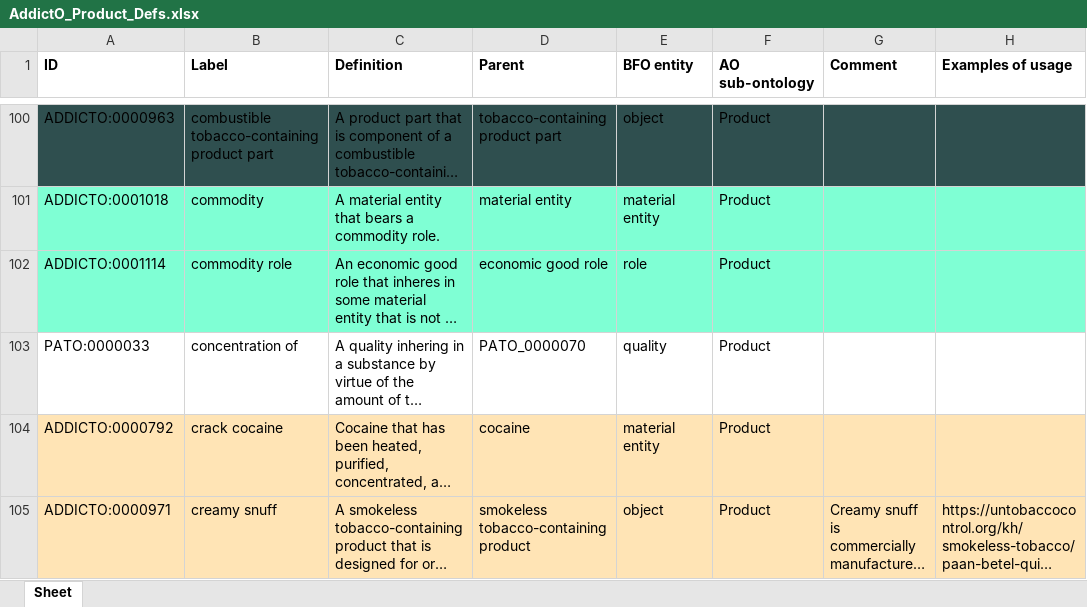
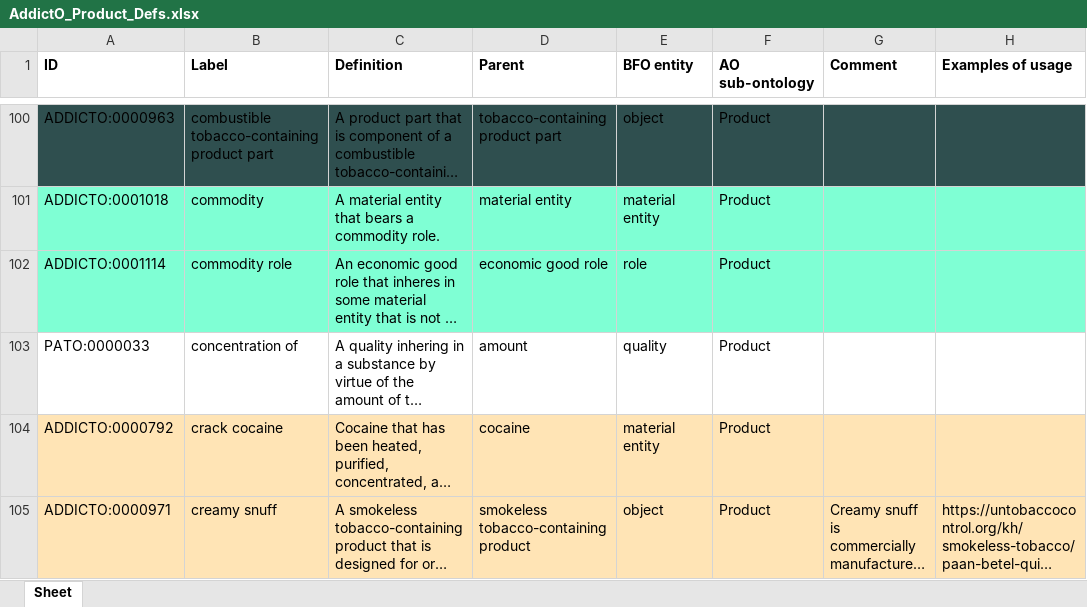
Before and after one commit to b-gehrke/addiction-ontology, an Excel workbook: inputs/AddictO_Product_Defs.xlsx, sheet Sheet, drawn as a sheet; only a part is shown, gaps mark what is left out; long unchanged cells end in …; values as stored, in another font and other column widths than the file's, no borders; the diff names each change by its address in the sheet, - before the commit and + after, or states it on an @@ line.

Commit message:
Updating AddictO_Product_Defs.xlsx

```diff
--- a/inputs/AddictO_Product_Defs.xlsx (sheet Sheet)
+++ b/inputs/AddictO_Product_Defs.xlsx (sheet Sheet)
-D103 (Parent): PATO_0000070
+D103 (Parent): amount
```
